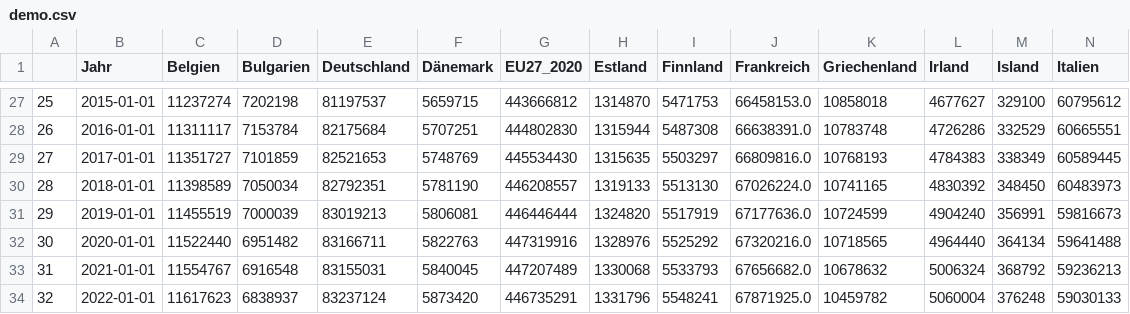
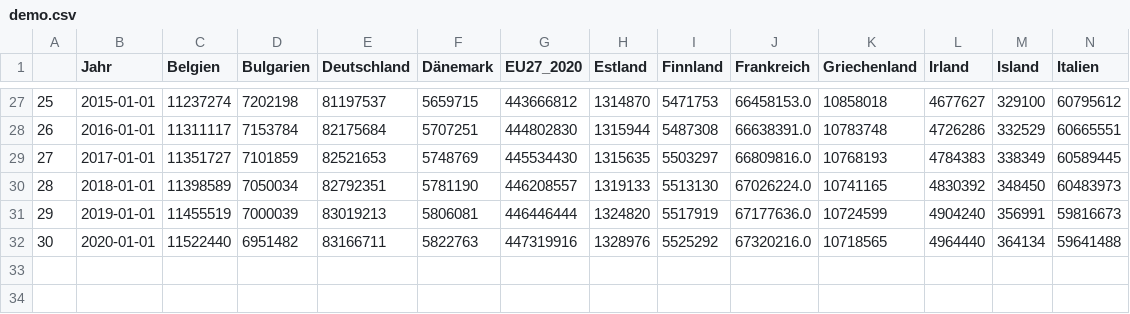
Before and after one commit to peterjthul/DataAnalyst_Project, a CSV file: demo.csv, drawn as a sheet; only a part is shown, gaps mark what is left out; rows hold the shown columns only; the diff names each change by its address in the sheet, - before the commit and + after, or states it on an @@ line.

```diff
--- a/demo.csv
+++ b/demo.csv
-row 33: 31 | 2021-01-01 | 11554767 | 6916548 | 83155031 | 5840045 | 447207489 | 1330068 | 5533793 | 67656682.0 | 10678632 | 5006324 | 368792 | 59236213
-row 34: 32 | 2022-01-01 | 11617623 | 6838937 | 83237124 | 5873420 | 446735291 | 1331796 | 5548241 | 67871925.0 | 10459782 | 5060004 | 376248 | 59030133
```
Also changed, not shown: BIP.csv.
